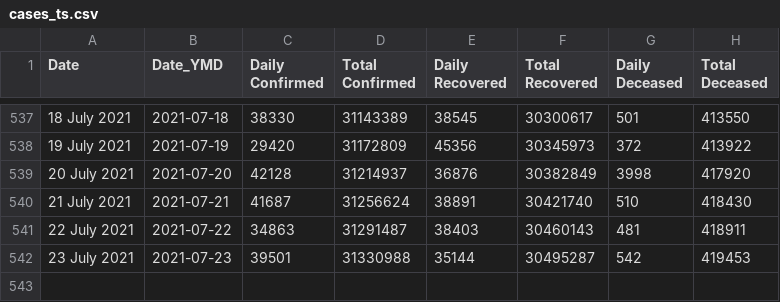
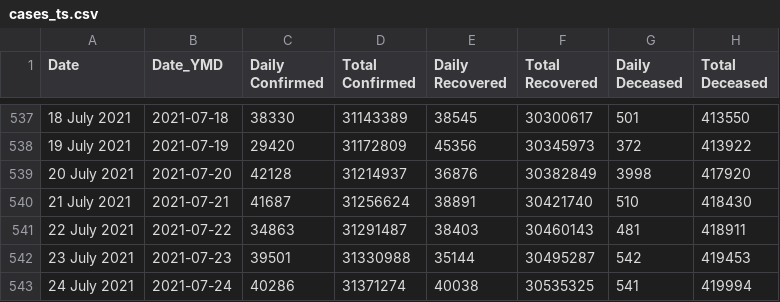
Before and after one commit to arya46/Covid-19-EDA, a CSV file: data/cases_ts.csv, drawn as a sheet; only a part is shown, gaps mark what is left out; the diff names each change by its address in the sheet, - before the commit and + after, or states it on an @@ line.

```diff
--- a/data/cases_ts.csv
+++ b/data/cases_ts.csv
+row 543: 24 July 2021 | 2021-07-24 | 40286 | 31371274 | 40038 | 30535325 | 541 | 419994
```
Also changed, not shown: data/covidIN_districtwise_current.csv, data/covidIN_state_wise.csv, 3 other files.
